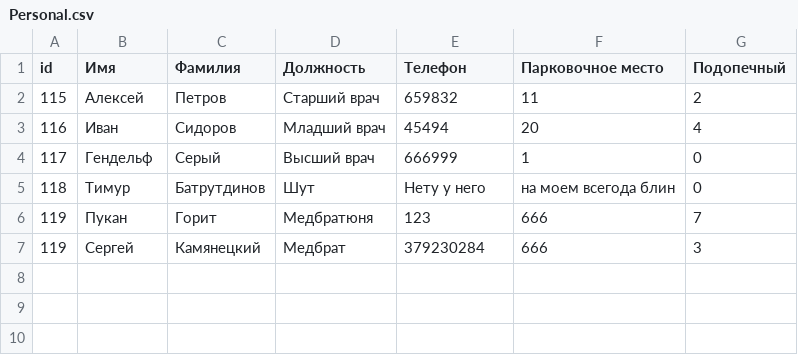
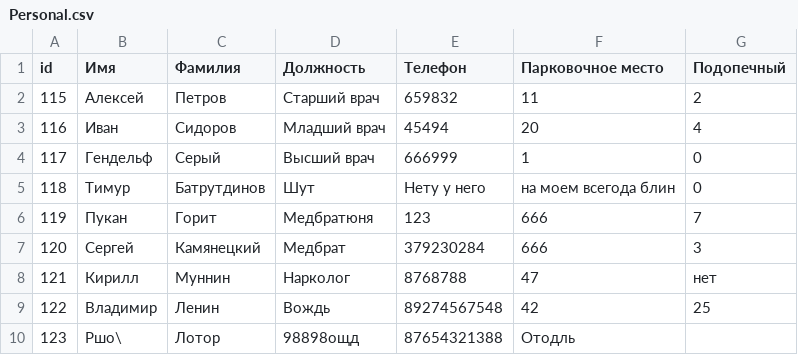
Before and after one commit to galans86/Palata-6, a CSV file: Psih_palata/Personal.csv, drawn as a sheet.

```diff
--- a/Psih_palata/Personal.csv
+++ b/Psih_palata/Personal.csv
@@ -6,2 +6,5 @@
 119;Пукан;Горит;Медбратюня;123;666;7
-119;Сергей;Камянецкий;Медбрат;379230284;666;3
+120;Сергей;Камянецкий;Медбрат;379230284;666;3
+121;Кирилл;Муннин;Нарколог;8768788;47;нет
+122;Владимир;Ленин;Вождь;89274567548;42;25
+123;Ршо\;Лотор;98898ощд;87654321388;Отодль;
```
Also changed, not shown: Psih_palata/Patients.csv, 3 other files.
